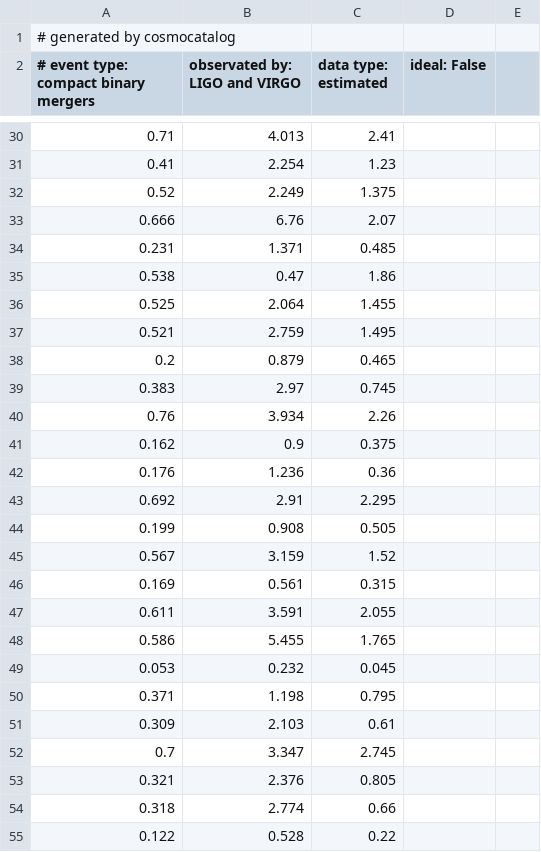
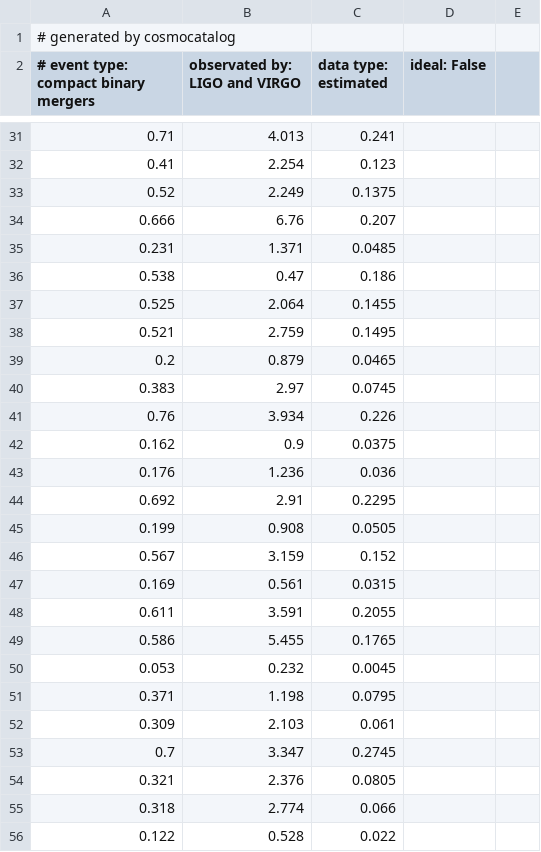
Before and after one commit to jpmvferreira/forecasting-FQ-cosmology-with-SS, a CSV file: data/GWTC-lowerror.csv, drawn as a sheet; only a part is shown, gaps mark what is left out; addresses are those after the commit; the diff covers the shown part only; the diff names each change by its address in the sheet, - before the commit and + after, or states it on an @@ line.

```diff
--- a/data/GWTC-lowerror.csv
+++ b/data/GWTC-lowerror.csv
-C31 (data type: estimated): 2.41
+C31 (data type: estimated): 0.241
-C32 (data type: estimated): 1.23
+C32 (data type: estimated): 0.123
-C33 (data type: estimated): 1.375
+C33 (data type: estimated): 0.1375
-C34 (data type: estimated): 2.07
+C34 (data type: estimated): 0.207
-C35 (data type: estimated): 0.485
+C35 (data type: estimated): 0.0485
-C36 (data type: estimated): 1.86
+C36 (data type: estimated): 0.186
-C37 (data type: estimated): 1.455
+C37 (data type: estimated): 0.1455
-C38 (data type: estimated): 1.495
+C38 (data type: estimated): 0.1495
-C39 (data type: estimated): 0.465
+C39 (data type: estimated): 0.0465
-C40 (data type: estimated): 0.745
+C40 (data type: estimated): 0.0745
-C41 (data type: estimated): 2.26
+C41 (data type: estimated): 0.226
-C42 (data type: estimated): 0.375
+C42 (data type: estimated): 0.0375
-C43 (data type: estimated): 0.36
+C43 (data type: estimated): 0.036
-C44 (data type: estimated): 2.295
+C44 (data type: estimated): 0.2295
-C45 (data type: estimated): 0.505
+C45 (data type: estimated): 0.0505
-C46 (data type: estimated): 1.52
+C46 (data type: estimated): 0.152
-C47 (data type: estimated): 0.315
+C47 (data type: estimated): 0.0315
-C48 (data type: estimated): 2.055
+C48 (data type: estimated): 0.2055
-C49 (data type: estimated): 1.765
+C49 (data type: estimated): 0.1765
-C50 (data type: estimated): 0.045
+C50 (data type: estimated): 0.0045
-C51 (data type: estimated): 0.795
+C51 (data type: estimated): 0.0795
-C52 (data type: estimated): 0.61
+C52 (data type: estimated): 0.061
-C53 (data type: estimated): 2.745
+C53 (data type: estimated): 0.2745
-C54 (data type: estimated): 0.805
+C54 (data type: estimated): 0.0805
-C55 (data type: estimated): 0.66
+C55 (data type: estimated): 0.066
-C56 (data type: estimated): 0.22
+C56 (data type: estimated): 0.022
```
Also changed, not shown: 1 added row and 24 edited cells elsewhere in this file.
